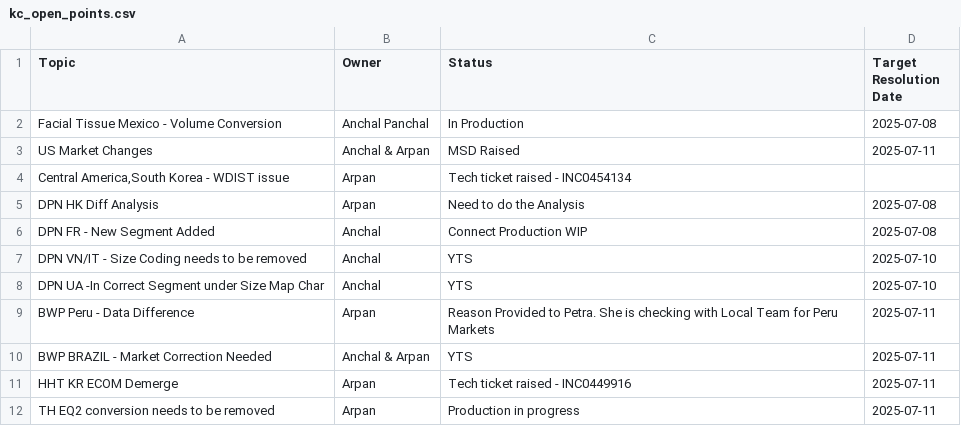
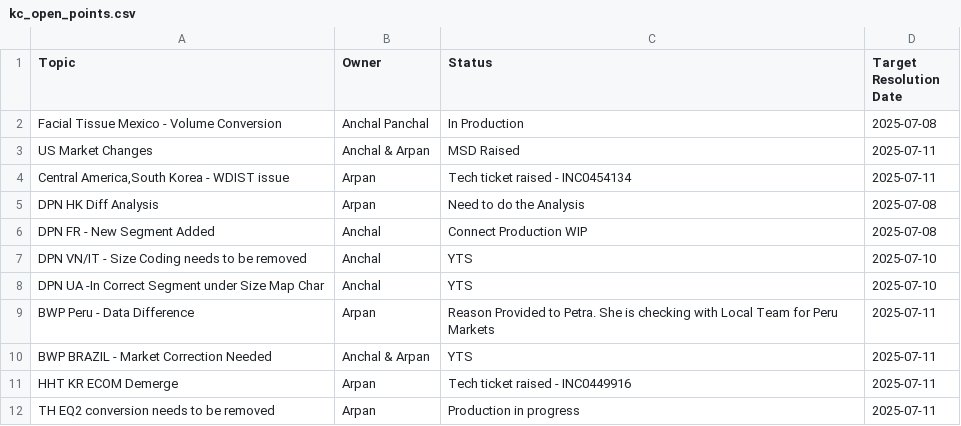
Before and after one commit to arpanbera7/KCOPEN-points, a CSV file: kc_open_points.csv, drawn as a sheet.

Commit message:
Update kc_open_points.csv

```diff
--- a/kc_open_points.csv
+++ b/kc_open_points.csv
@@ -3,3 +3,3 @@ Facial Tissue Mexico - Volume Conversion,Anchal Panchal,In Production,2025-07-08
 US Market Changes,Anchal & Arpan,MSD Raised,2025-07-11
-"Central America,South Korea - WDIST issue",Arpan,Tech ticket raised - INC0454134,
+"Central America,South Korea - WDIST issue",Arpan,Tech ticket raised - INC0454134,2025-07-11
 DPN HK Diff Analysis,Arpan,Need to do the Analysis,2025-07-08
```
